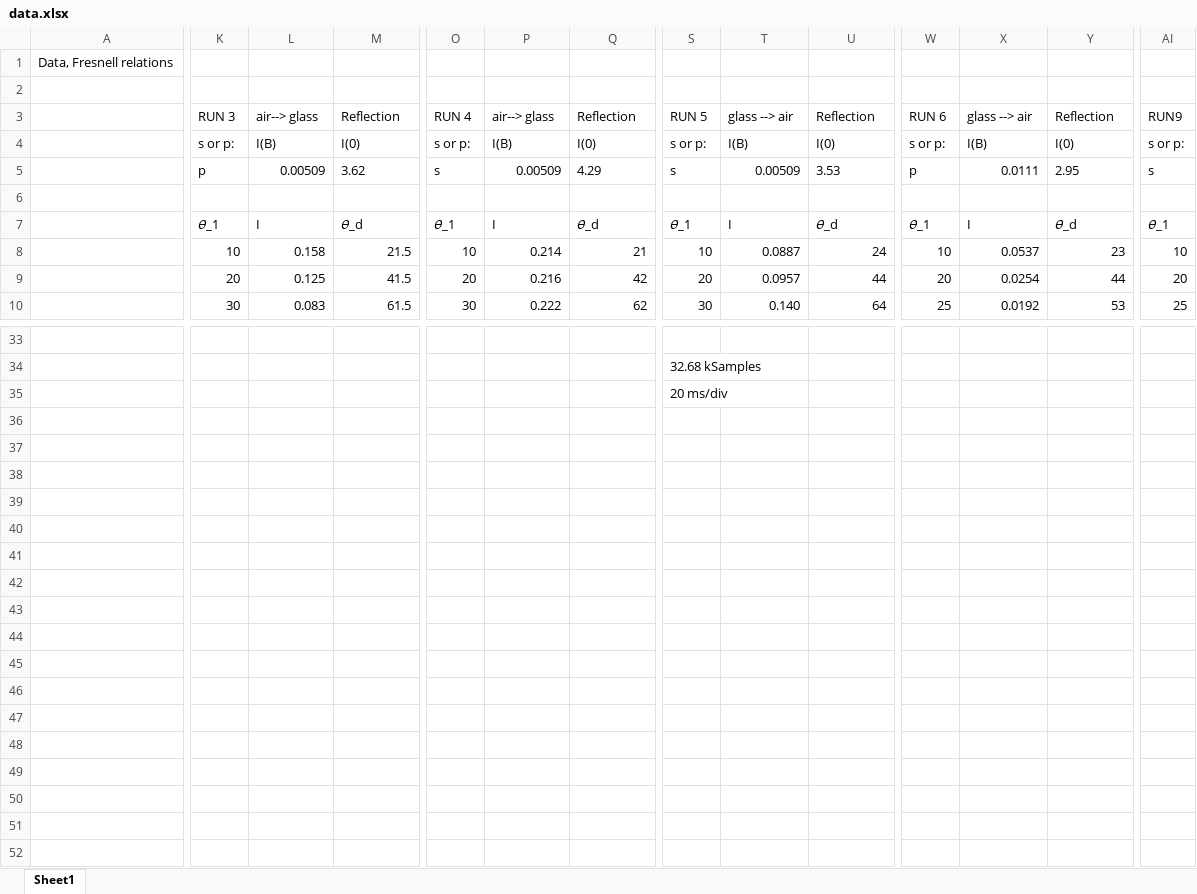
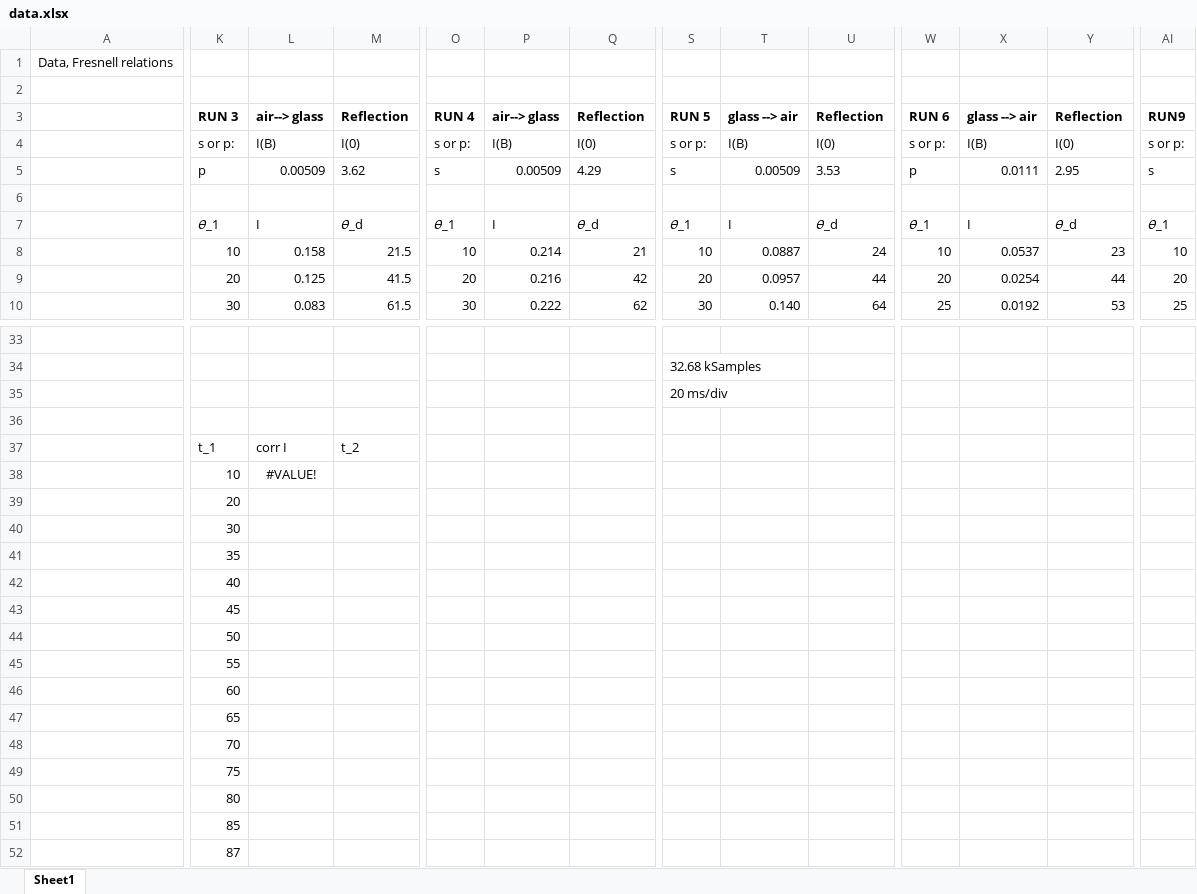
Before and after one commit to ttlindkvist/exphys2, an Excel workbook: data/data.xlsx, sheet Sheet1, drawn as a sheet; only a part is shown, gaps mark what is left out; values as stored, in another font and other column widths than the file's, no borders; rows hold the shown columns only; the diff covers the shown part only; the diff names each change by its address in the sheet, - before the commit and + after, or states it on an @@ line.

```diff
--- a/data/data.xlsx (sheet Sheet1)
+++ b/data/data.xlsx (sheet Sheet1)
-K3:M3 bold: off
+K3:M3 bold: on
-O3:Q3 bold: off
+O3:Q3 bold: on
-S3:U3 bold: off
+S3:U3 bold: on
-W3:Y3 bold: off
+W3:Y3 bold: on
-AI3 bold: off
+AI3 bold: on
+row 36: (empty)
+row 37:  | t_1 | corr I | t_2
+row 38:  | 10 | #VALUE!
+row 39:  | 20
+row 40:  | 30
+row 41:  | 35
+row 42:  | 40
+row 43:  | 45
+row 44:  | 50
+row 45:  | 55
+row 46:  | 60
+row 47:  | 65
+row 48:  | 70
+row 49:  | 75
+row 50:  | 80
+row 51:  | 85
+row 52:  | 87
```
Also changed, not shown: cell formats elsewhere in this sheet, 19 other files.
